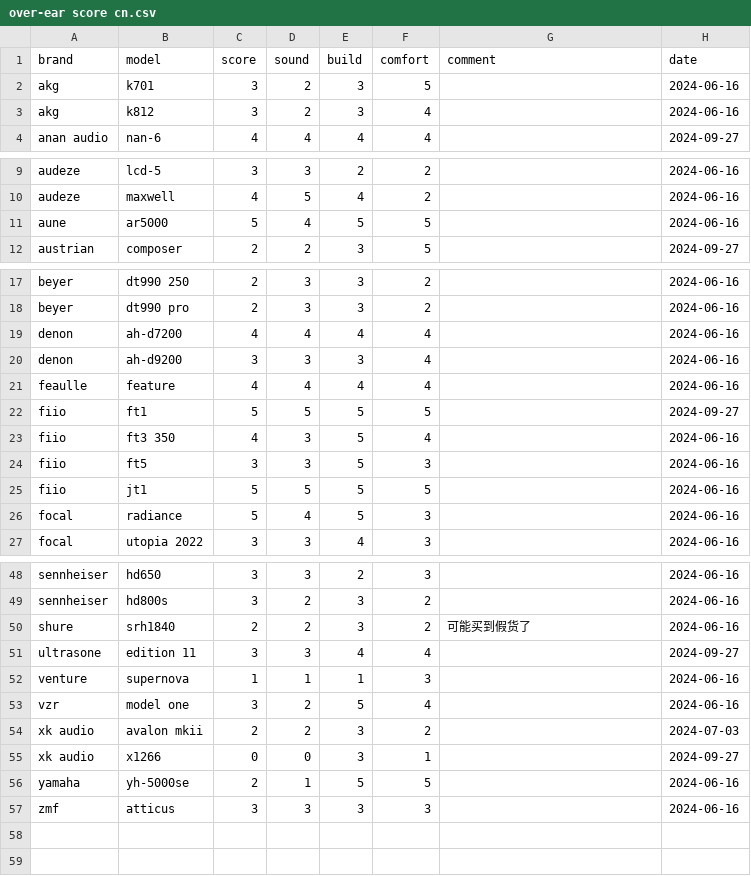
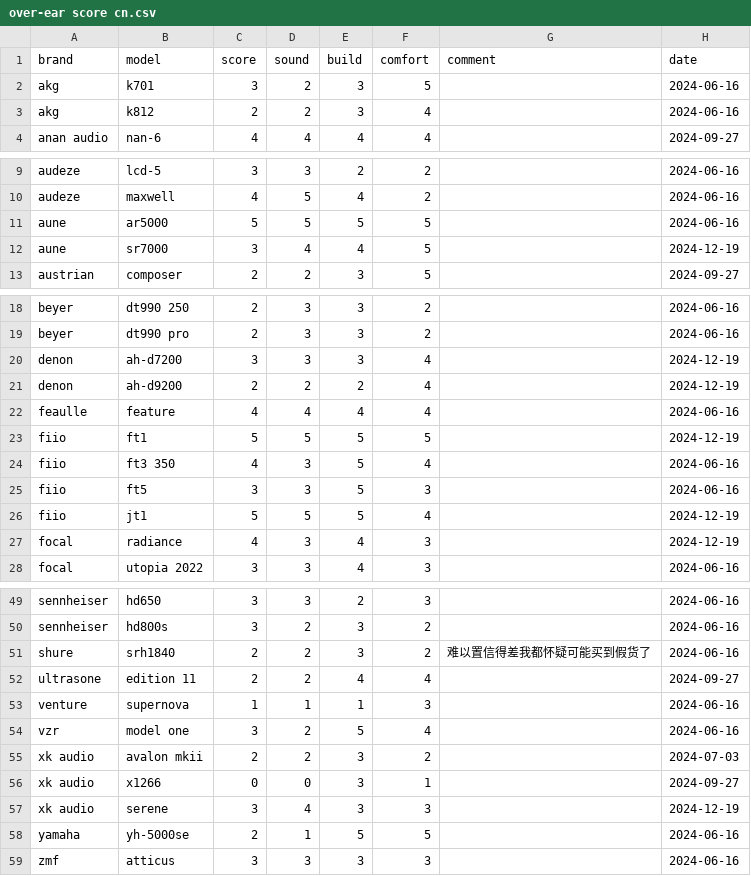
Before and after one commit to Sha1rholder/Sound-Library, a CSV file: data/over-ear score cn.csv, drawn as a sheet; only a part is shown, gaps mark what is left out; the diff covers the shown part only.

```diff
--- a/data/over-ear score cn.csv
+++ b/data/over-ear score cn.csv
@@ -2,3 +2,3 @@ brand,model,score,sound,build,comfort,comment,date
 akg,k701,3,2,3,5,,2024-06-16
-akg,k812,3,2,3,4,,2024-06-16
+akg,k812,2,2,3,4,,2024-06-16
 anan audio,nan-6,4,4,4,4,,2024-09-27
@@ -10,3 +10,4 @@ audeze,lcd-5,3,3,2,2,,2024-06-16
 audeze,maxwell,4,5,4,2,,2024-06-16
-aune,ar5000,5,4,5,5,,2024-06-16
+aune,ar5000,5,5,5,5,,2024-06-16
+aune,sr7000,3,4,4,5,,2024-12-19
 austrian,composer,2,2,3,5,,2024-09-27
@@ -18,10 +19,10 @@ beyer,dt990 250,2,3,3,2,,2024-06-16
 beyer,dt990 pro,2,3,3,2,,2024-06-16
-denon,ah-d7200,4,4,4,4,,2024-06-16
-denon,ah-d9200,3,3,3,4,,2024-06-16
+denon,ah-d7200,3,3,3,4,,2024-12-19
+denon,ah-d9200,2,2,2,4,,2024-12-19
 feaulle,feature,4,4,4,4,,2024-06-16
-fiio,ft1,5,5,5,5,,2024-09-27
+fiio,ft1,5,5,5,5,,2024-12-19
 fiio,ft3 350,4,3,5,4,,2024-06-16
 fiio,ft5,3,3,5,3,,2024-06-16
-fiio,jt1,5,5,5,5,,2024-06-16
-focal,radiance,5,4,5,3,,2024-06-16
+fiio,jt1,5,5,5,4,,2024-12-19
+focal,radiance,4,3,4,3,,2024-12-19
 focal,utopia 2022,3,3,4,3,,2024-06-16
@@ -49,4 +50,4 @@ sennheiser,hd650,3,3,2,3,,2024-06-16
 sennheiser,hd800s,3,2,3,2,,2024-06-16
-shure,srh1840,2,2,3,2,可能买到假货了,2024-06-16
-ultrasone,edition 11,3,3,4,4,,2024-09-27
+shure,srh1840,2,2,3,2,难以置信得差我都怀疑可能买到假货了,2024-06-16
+ultrasone,edition 11,2,2,4,4,,2024-09-27
 venture,supernova,1,1,1,3,,2024-06-16
@@ -55,2 +56,3 @@ xk audio,avalon mkii,2,2,3,2,,2024-07-03
 xk audio,x1266,0,0,3,1,,2024-09-27
+xk audio,serene,3,4,3,3,,2024-12-19
 yamaha,yh-5000se,2,1,5,5,,2024-06-16
```
Also changed, not shown: 4 edited cells elsewhere in this file, data/over-ear sensitivity asr.csv, 1 other file.
